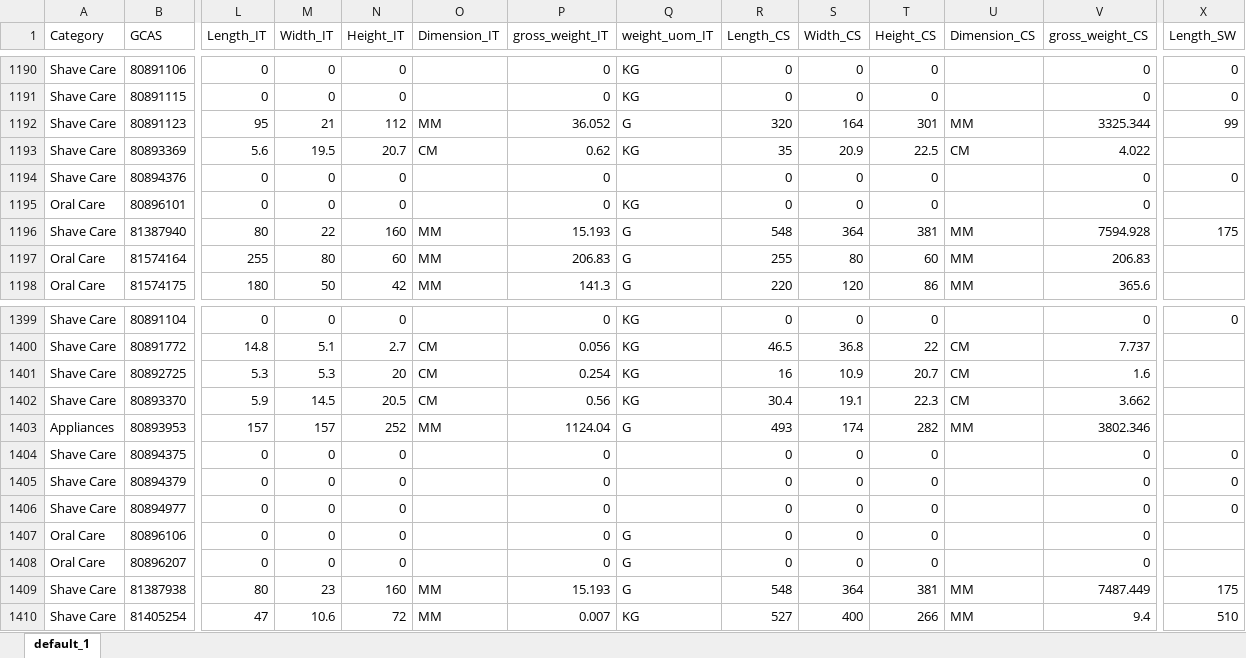
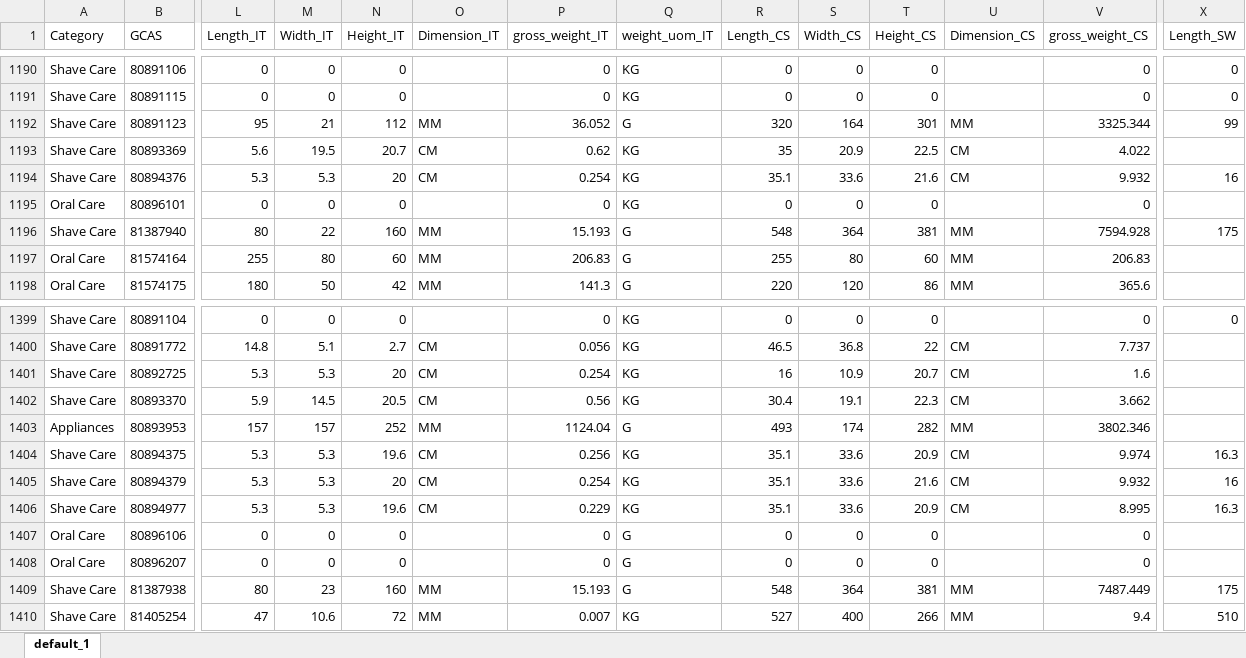
Before and after one commit to swanlee0729/pg.eagles.data, an Excel workbook: ZVMD_KNIME.xlsx, sheet default_1, drawn as a sheet; only a part is shown, gaps mark what is left out; values as stored, in another font and other column widths than the file's, no borders; the diff covers the shown part only; the diff names each change by its address in the sheet, - before the commit and + after, or states it on an @@ line.

```diff
--- a/ZVMD_KNIME.xlsx (sheet default_1)
+++ b/ZVMD_KNIME.xlsx (sheet default_1)
-L1194 (Length_IT): 0
+L1194 (Length_IT): 5.3
-M1194 (Width_IT): 0
+M1194 (Width_IT): 5.3
-N1194 (Height_IT): 0
+N1194 (Height_IT): 20
-O1194 (Dimension_IT): (empty)
+O1194 (Dimension_IT): CM
-P1194 (gross_weight_IT): 0
+P1194 (gross_weight_IT): 0.254
-Q1194 (weight_uom_IT): (empty)
+Q1194 (weight_uom_IT): KG
-R1194 (Length_CS): 0
+R1194 (Length_CS): 35.1
-S1194 (Width_CS): 0
+S1194 (Width_CS): 33.6
-T1194 (Height_CS): 0
+T1194 (Height_CS): 21.6
-U1194 (Dimension_CS): (empty)
+U1194 (Dimension_CS): CM
-V1194 (gross_weight_CS): 0
+V1194 (gross_weight_CS): 9.932
-X1194 (Length_SW): 0
+X1194 (Length_SW): 16
-L1404:L1406 (Length_IT): 0
+L1404:L1406 (Length_IT): 5.3
-M1404:M1406 (Width_IT): 0
+M1404:M1406 (Width_IT): 5.3
-N1404 (Height_IT): 0
+N1404 (Height_IT): 19.6
-O1404:O1406 (Dimension_IT): (empty)
+O1404:O1406 (Dimension_IT): CM
-P1404 (gross_weight_IT): 0
+P1404 (gross_weight_IT): 0.256
-Q1404:Q1406 (weight_uom_IT): (empty)
+Q1404:Q1406 (weight_uom_IT): KG
-R1404:R1406 (Length_CS): 0
+R1404:R1406 (Length_CS): 35.1
-S1404:S1406 (Width_CS): 0
+S1404:S1406 (Width_CS): 33.6
-T1404 (Height_CS): 0
+T1404 (Height_CS): 20.9
-U1404:U1406 (Dimension_CS): (empty)
+U1404:U1406 (Dimension_CS): CM
-V1404 (gross_weight_CS): 0
+V1404 (gross_weight_CS): 9.974
-X1404 (Length_SW): 0
+X1404 (Length_SW): 16.3
-N1405 (Height_IT): 0
+N1405 (Height_IT): 20
-P1405 (gross_weight_IT): 0
+P1405 (gross_weight_IT): 0.254
-T1405 (Height_CS): 0
+T1405 (Height_CS): 21.6
-V1405 (gross_weight_CS): 0
+V1405 (gross_weight_CS): 9.932
-X1405 (Length_SW): 0
+X1405 (Length_SW): 16
-N1406 (Height_IT): 0
+N1406 (Height_IT): 19.6
-P1406 (gross_weight_IT): 0
+P1406 (gross_weight_IT): 0.229
-T1406 (Height_CS): 0
+T1406 (Height_CS): 20.9
-V1406 (gross_weight_CS): 0
+V1406 (gross_weight_CS): 8.995
-X1406 (Length_SW): 0
+X1406 (Length_SW): 16.3
```
Also changed, not shown: 129 edited cells elsewhere in this sheet, IOPT_KNIME.xlsx, Inventory_KNIME.xlsx, 3 other files.
